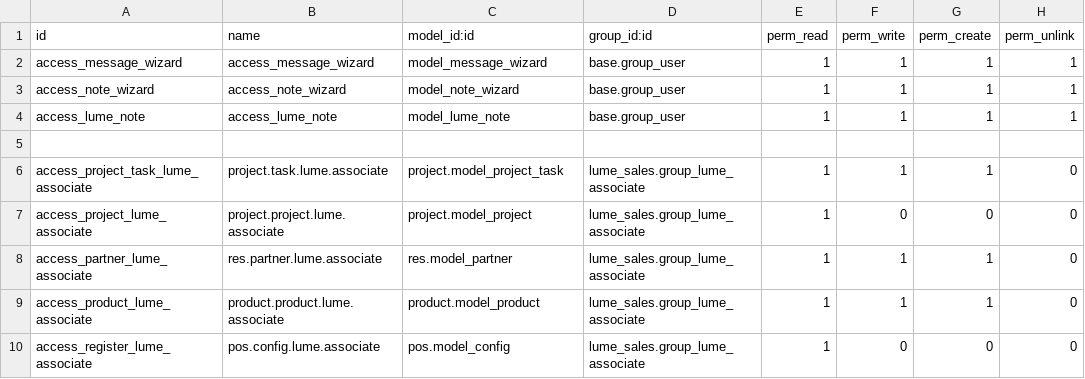
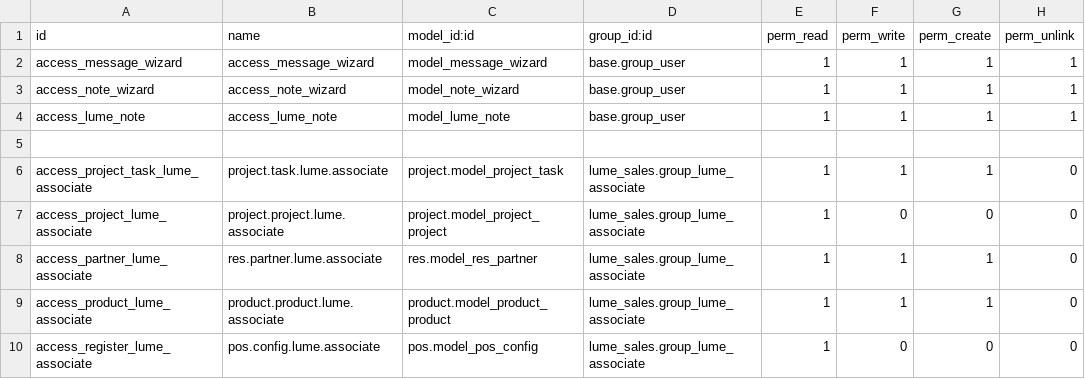
Before and after one commit to TFqoc/lumeprep2, a CSV file: lume_sales/security/ir.model.access.csv, drawn as a sheet.

Commit message:
Update ir.model.access.csv

```diff
--- a/lume_sales/security/ir.model.access.csv
+++ b/lume_sales/security/ir.model.access.csv
@@ -6,5 +6,5 @@ access_lume_note,access_lume_note,model_lume_note,base.group_user,1,1,1,1
 access_project_task_lume_associate,project.task.lume.associate,project.model_project_task,lume_sales.group_lume_associate,1,1,1,0
-access_project_lume_associate,project.project.lume.associate,project.model_project,lume_sales.group_lume_associate,1,0,0,0
-access_partner_lume_associate,res.partner.lume.associate,res.model_partner,lume_sales.group_lume_associate,1,1,1,0
-access_product_lume_associate,product.product.lume.associate,product.model_product,lume_sales.group_lume_associate,1,1,1,0
-access_register_lume_associate,pos.config.lume.associate,pos.model_config,lume_sales.group_lume_associate,1,0,0,0
+access_project_lume_associate,project.project.lume.associate,project.model_project_project,lume_sales.group_lume_associate,1,0,0,0
+access_partner_lume_associate,res.partner.lume.associate,res.model_res_partner,lume_sales.group_lume_associate,1,1,1,0
+access_product_lume_associate,product.product.lume.associate,product.model_product_product,lume_sales.group_lume_associate,1,1,1,0
+access_register_lume_associate,pos.config.lume.associate,pos.model_pos_config,lume_sales.group_lume_associate,1,0,0,0
```
